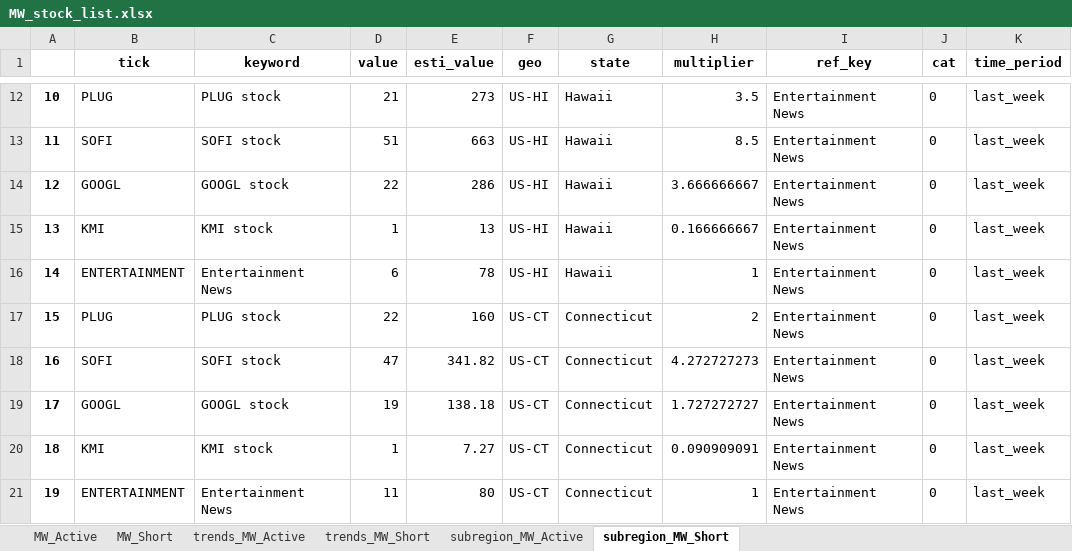
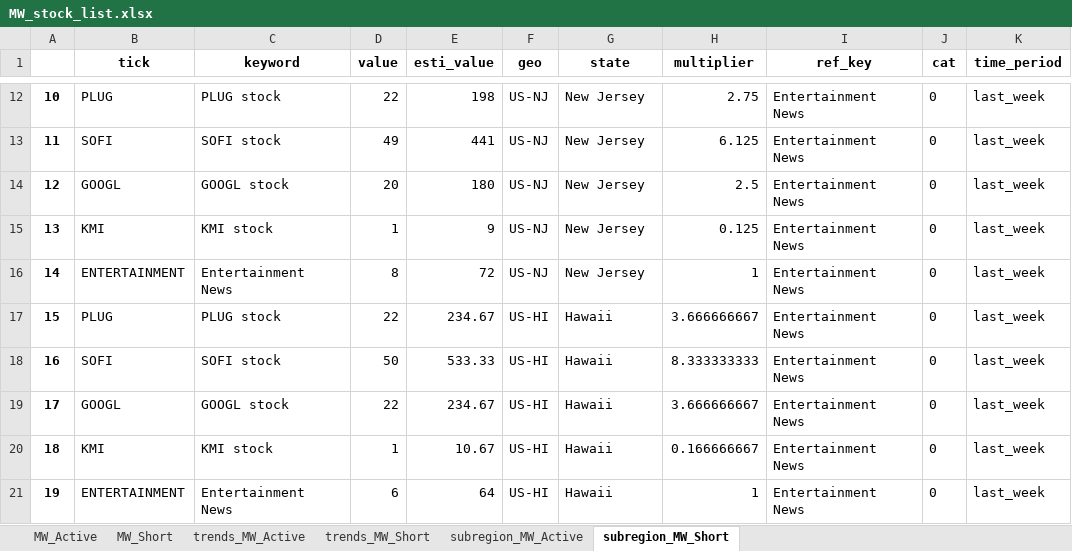
Before and after one commit to datasciencetemple/Trends, an Excel workbook: MW_stock_list.xlsx, sheet subregion_MW_Short, drawn as a sheet; only a part is shown, gaps mark what is left out; values as stored, in another font and other column widths than the file's, no borders; the diff covers the shown part only; the diff names each change by its address in the sheet, - before the commit and + after, or states it on an @@ line.

```diff
--- a/MW_stock_list.xlsx (sheet subregion_MW_Short)
+++ b/MW_stock_list.xlsx (sheet subregion_MW_Short)
-D12 (value): 21
+D12 (value): 22
-E12 (esti_value): 273
+E12 (esti_value): 198
-F12:F16 (geo): US-HI
+F12:F16 (geo): US-NJ
-G12:G16 (state): Hawaii
+G12:G16 (state): New Jersey
-H12 (multiplier): 3.5
+H12 (multiplier): 2.75
-D13 (value): 51
+D13 (value): 49
-E13 (esti_value): 663
+E13 (esti_value): 441
-H13 (multiplier): 8.5
+H13 (multiplier): 6.125
-D14 (value): 22
+D14 (value): 20
-E14 (esti_value): 286
+E14 (esti_value): 180
-H14 (multiplier): 3.666666667
+H14 (multiplier): 2.5
-E15 (esti_value): 13
+E15 (esti_value): 9
-H15 (multiplier): 0.166666667
+H15 (multiplier): 0.125
-D16 (value): 6
+D16 (value): 8
-E16 (esti_value): 78
+E16 (esti_value): 72
-E17 (esti_value): 160
+E17 (esti_value): 234.67
-F17:F21 (geo): US-CT
+F17:F21 (geo): US-HI
-G17:G21 (state): Connecticut
+G17:G21 (state): Hawaii
-H17 (multiplier): 2
+H17 (multiplier): 3.666666667
-D18 (value): 47
+D18 (value): 50
-E18 (esti_value): 341.82
+E18 (esti_value): 533.33
-H18 (multiplier): 4.272727273
+H18 (multiplier): 8.333333333
-D19 (value): 19
+D19 (value): 22
-E19 (esti_value): 138.18
+E19 (esti_value): 234.67
-H19 (multiplier): 1.727272727
+H19 (multiplier): 3.666666667
-E20 (esti_value): 7.27
+E20 (esti_value): 10.67
-H20 (multiplier): 0.090909091
+H20 (multiplier): 0.166666667
-D21 (value): 11
+D21 (value): 6
-E21 (esti_value): 80
+E21 (esti_value): 64
```
Also changed, not shown: 1652 edited cells elsewhere in this sheet, sheet trends_MW_Active, sheet subregion_MW_Active, sheet trends_MW_Short.
